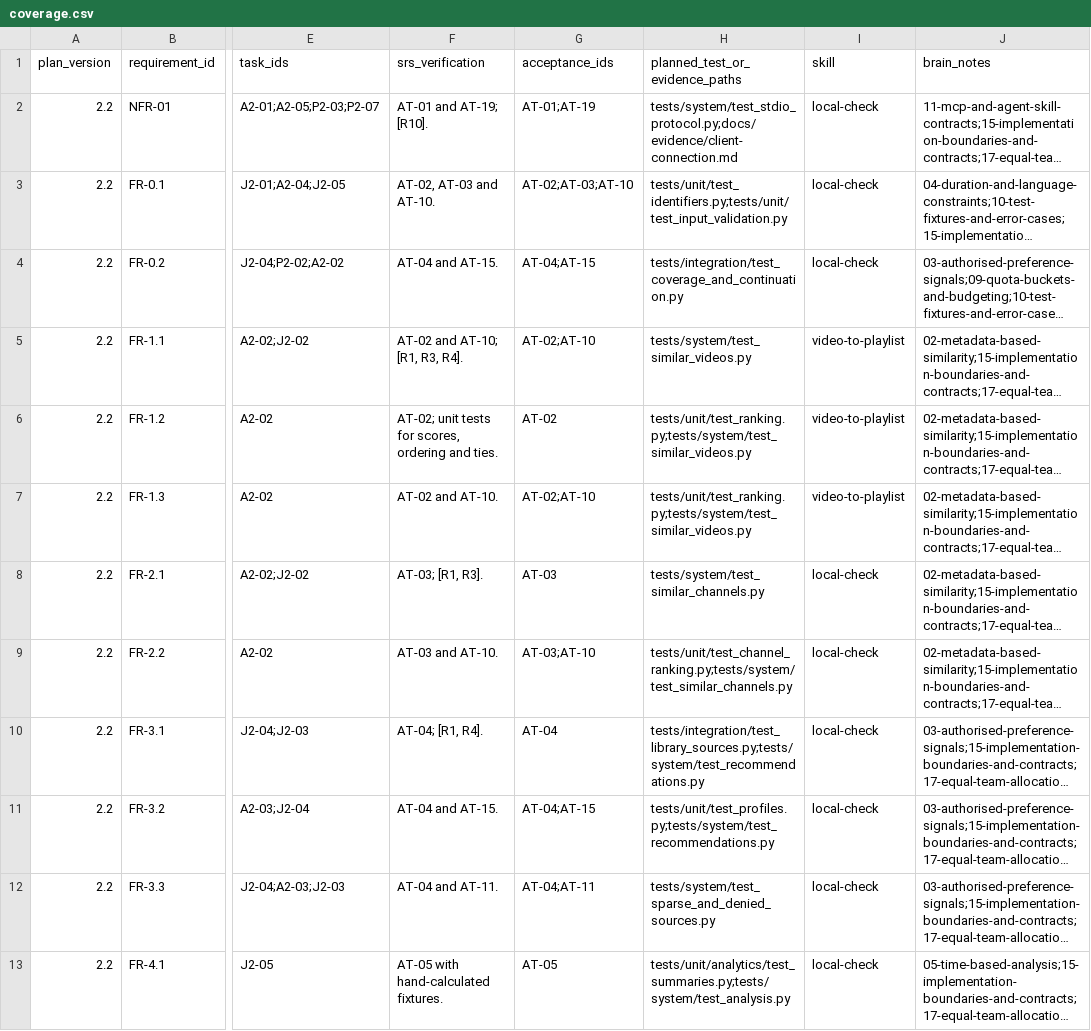
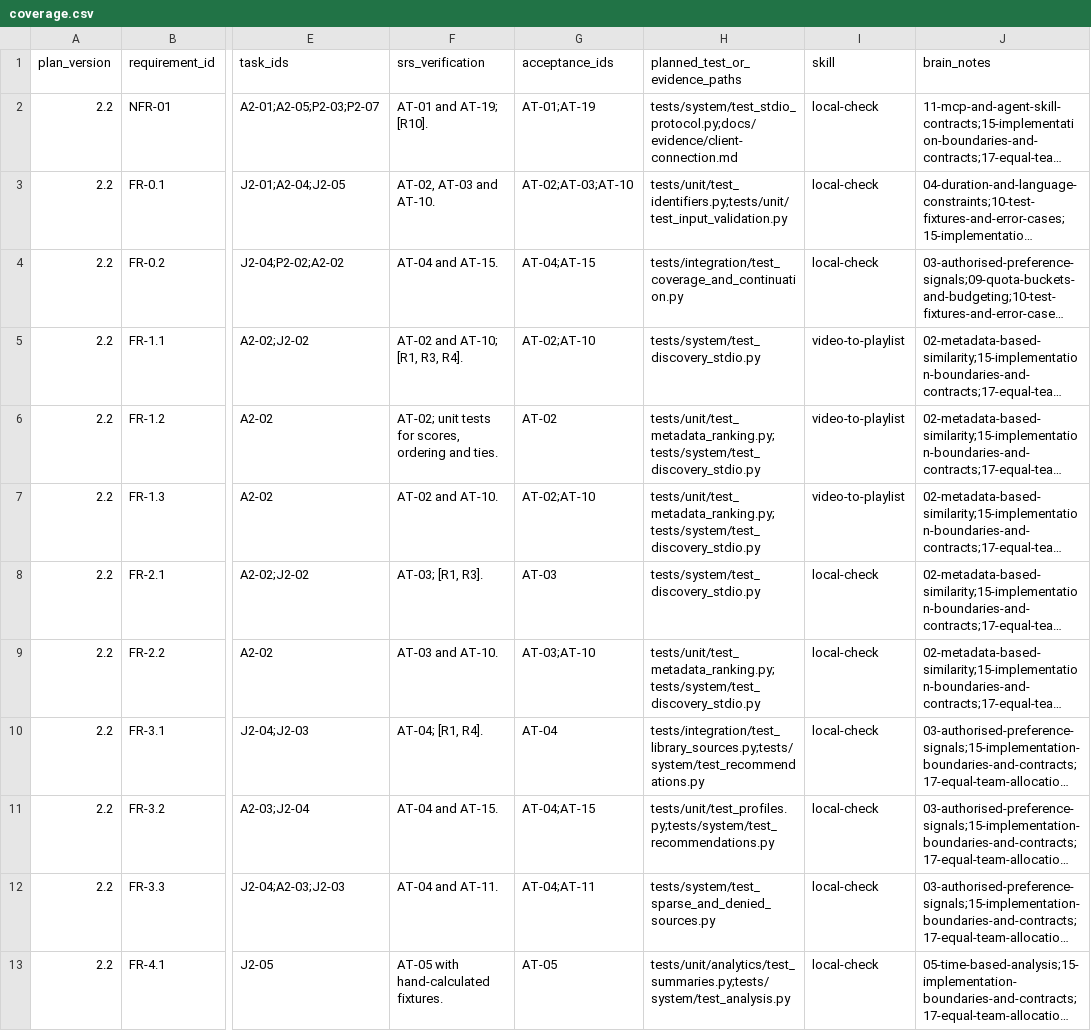
Before and after one commit to AadyantNeog/SEproject, a CSV file: docs/implementation/coverage.csv, drawn as a sheet; only a part is shown, gaps mark what is left out; long unchanged cells end in …; the diff names each change by its address in the sheet, - before the commit and + after, or states it on an @@ line.

Commit message:
A2-02 expose fixture discovery through MCP (#10)

```diff
--- a/docs/implementation/coverage.csv
+++ b/docs/implementation/coverage.csv
-H5 (planned_test_or_evidence_paths): tests/system/test_similar_videos.py
+H5 (planned_test_or_evidence_paths): tests/system/test_discovery_stdio.py
-H6:H7 (planned_test_or_evidence_paths): tests/unit/test_ranking.py;tests/system/test_similar_videos.py
+H6:H7 (planned_test_or_evidence_paths): tests/unit/test_metadata_ranking.py;tests/system/test_discovery_stdio.py
-H8 (planned_test_or_evidence_paths): tests/system/test_similar_channels.py
+H8 (planned_test_or_evidence_paths): tests/system/test_discovery_stdio.py
-H9 (planned_test_or_evidence_paths): tests/unit/test_channel_ranking.py;tests/system/test_similar_channels.py
+H9 (planned_test_or_evidence_paths): tests/unit/test_metadata_ranking.py;tests/system/test_discovery_stdio.py
```
Also changed, not shown: 7 other files.
